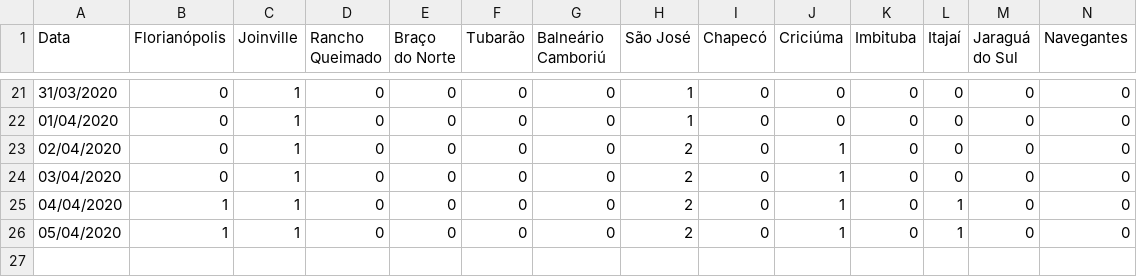
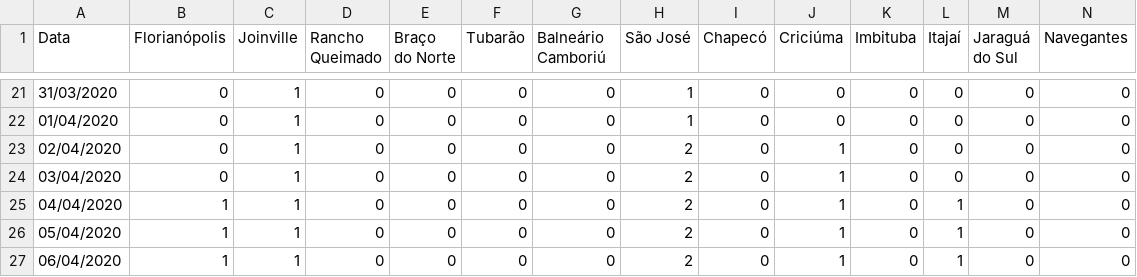
Before and after one commit to anfer86/covid19_sc_dados, a CSV file: obitos_por_cidade_sc.csv, drawn as a sheet; only a part is shown, gaps mark what is left out; rows hold the shown columns only; the diff names each change by its address in the sheet, - before the commit and + after, or states it on an @@ line.

Commit message:
Dados de 06/04/2020.

```diff
--- a/obitos_por_cidade_sc.csv
+++ b/obitos_por_cidade_sc.csv
+row 27: 06/04/2020 | 1 | 1 | 0 | 0 | 0 | 0 | 2 | 0 | 1 | 0 | 1 | 0 | 0
```
